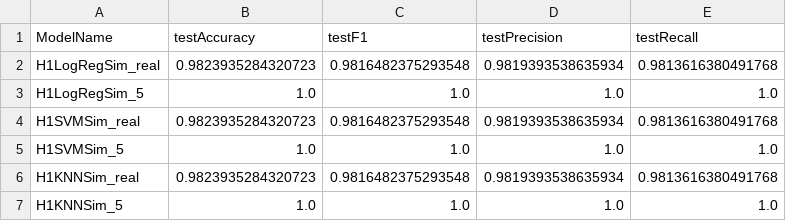
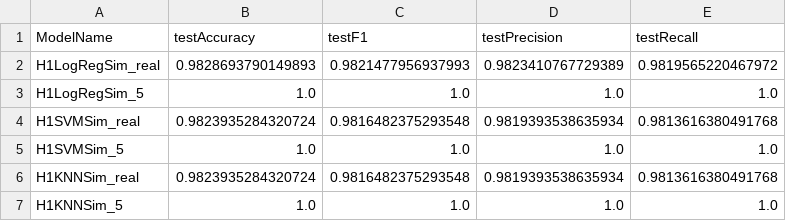
Before and after one commit to AsutoshDalei/dataGenome, a CSV file: data/modelRecord.csv, drawn as a sheet.

```diff
--- a/data/modelRecord.csv
+++ b/data/modelRecord.csv
@@ -1,7 +1,7 @@
 ModelName,testAccuracy,testF1,testPrecision,testRecall
-H1LogRegSim_real,0.9823935284320723,0.9816482375293548,0.9819393538635934,0.9813616380491768
+H1LogRegSim_real,0.9828693790149893,0.9821477956937993,0.9823410767729389,0.9819565220467972
 H1LogRegSim_5,1.0,1.0,1.0,1.0
-H1SVMSim_real,0.9823935284320723,0.9816482375293548,0.9819393538635934,0.9813616380491768
+H1SVMSim_real,0.9823935284320724,0.9816482375293548,0.9819393538635934,0.9813616380491768
 H1SVMSim_5,1.0,1.0,1.0,1.0
-H1KNNSim_real,0.9823935284320723,0.9816482375293548,0.9819393538635934,0.9813616380491768
+H1KNNSim_real,0.9823935284320724,0.9816482375293548,0.9819393538635934,0.9813616380491768
 H1KNNSim_5,1.0,1.0,1.0,1.0
```
Also changed, not shown: 1 other file.
